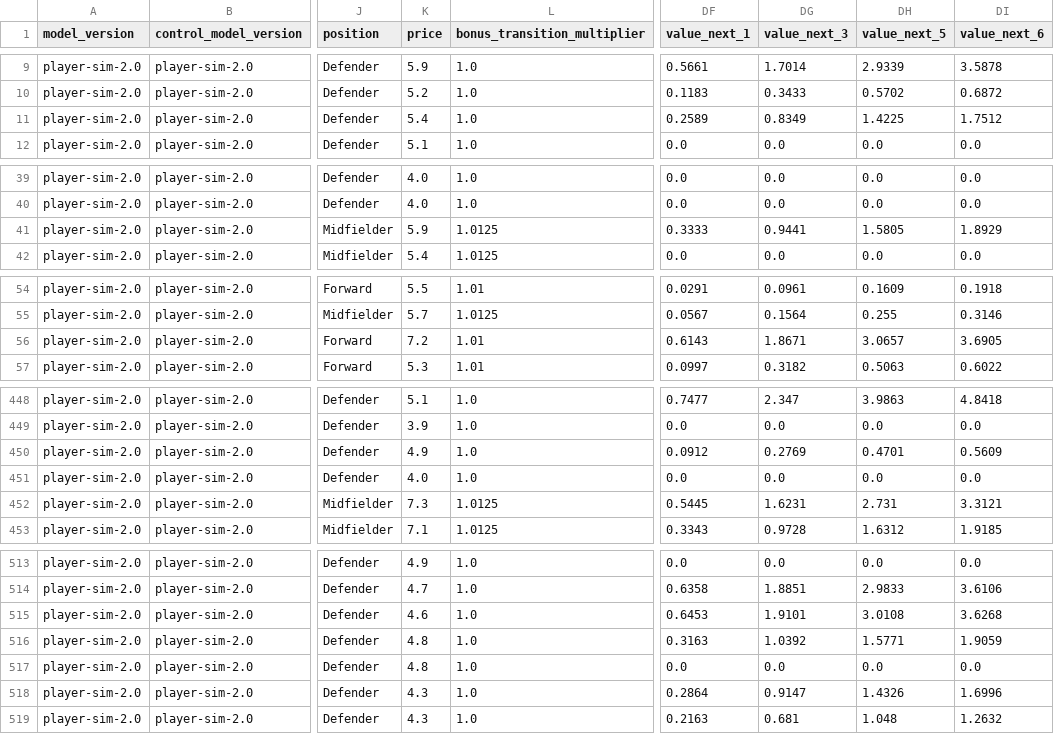
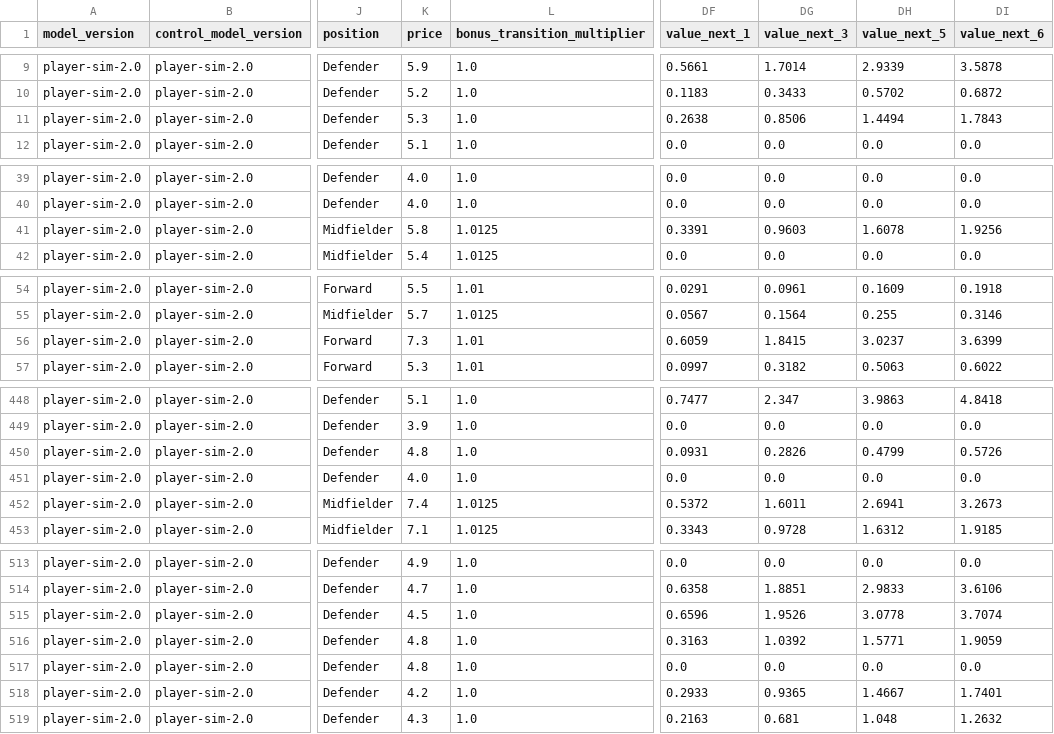
Before and after one commit to tametheboardgame/fpl-data-model, a CSV file: data/chatgpt/player_projection_horizons.csv, drawn as a sheet; only a part is shown, gaps mark what is left out; the diff covers the shown part only; the diff names each change by its address in the sheet, - before the commit and + after, or states it on an @@ line.

```diff
--- a/data/chatgpt/player_projection_horizons.csv
+++ b/data/chatgpt/player_projection_horizons.csv
-K11 (price): 5.4
+K11 (price): 5.3
-DF11 (value_next_1): 0.2589
+DF11 (value_next_1): 0.2638
-DG11 (value_next_3): 0.8349
+DG11 (value_next_3): 0.8506
-DH11 (value_next_5): 1.4225
+DH11 (value_next_5): 1.4494
-DI11 (value_next_6): 1.7512
+DI11 (value_next_6): 1.7843
-K41 (price): 5.9
+K41 (price): 5.8
-DF41 (value_next_1): 0.3333
+DF41 (value_next_1): 0.3391
-DG41 (value_next_3): 0.9441
+DG41 (value_next_3): 0.9603
-DH41 (value_next_5): 1.5805
+DH41 (value_next_5): 1.6078
-DI41 (value_next_6): 1.8929
+DI41 (value_next_6): 1.9256
-K56 (price): 7.2
+K56 (price): 7.3
-DF56 (value_next_1): 0.6143
+DF56 (value_next_1): 0.6059
-DG56 (value_next_3): 1.8671
+DG56 (value_next_3): 1.8415
-DH56 (value_next_5): 3.0657
+DH56 (value_next_5): 3.0237
-DI56 (value_next_6): 3.6905
+DI56 (value_next_6): 3.6399
-K450 (price): 4.9
+K450 (price): 4.8
-DF450 (value_next_1): 0.0912
+DF450 (value_next_1): 0.0931
-DG450 (value_next_3): 0.2769
+DG450 (value_next_3): 0.2826
-DH450 (value_next_5): 0.4701
+DH450 (value_next_5): 0.4799
-DI450 (value_next_6): 0.5609
+DI450 (value_next_6): 0.5726
-K452 (price): 7.3
+K452 (price): 7.4
-DF452 (value_next_1): 0.5445
+DF452 (value_next_1): 0.5372
-DG452 (value_next_3): 1.6231
+DG452 (value_next_3): 1.6011
-DH452 (value_next_5): 2.731
+DH452 (value_next_5): 2.6941
-DI452 (value_next_6): 3.3121
+DI452 (value_next_6): 3.2673
-K515 (price): 4.6
+K515 (price): 4.5
-DF515 (value_next_1): 0.6453
+DF515 (value_next_1): 0.6596
-DG515 (value_next_3): 1.9101
+DG515 (value_next_3): 1.9526
-DH515 (value_next_5): 3.0108
+DH515 (value_next_5): 3.0778
-DI515 (value_next_6): 3.6268
+DI515 (value_next_6): 3.7074
-K518 (price): 4.3
+K518 (price): 4.2
-DF518 (value_next_1): 0.2864
+DF518 (value_next_1): 0.2933
-DG518 (value_next_3): 0.9147
+DG518 (value_next_3): 0.9365
-DH518 (value_next_5): 1.4326
+DH518 (value_next_5): 1.4667
-DI518 (value_next_6): 1.6996
+DI518 (value_next_6): 1.7401
```
Also changed, not shown: 33 edited cells elsewhere in this file, data/chatgpt/player_rolling_features.csv, 15 other files.
